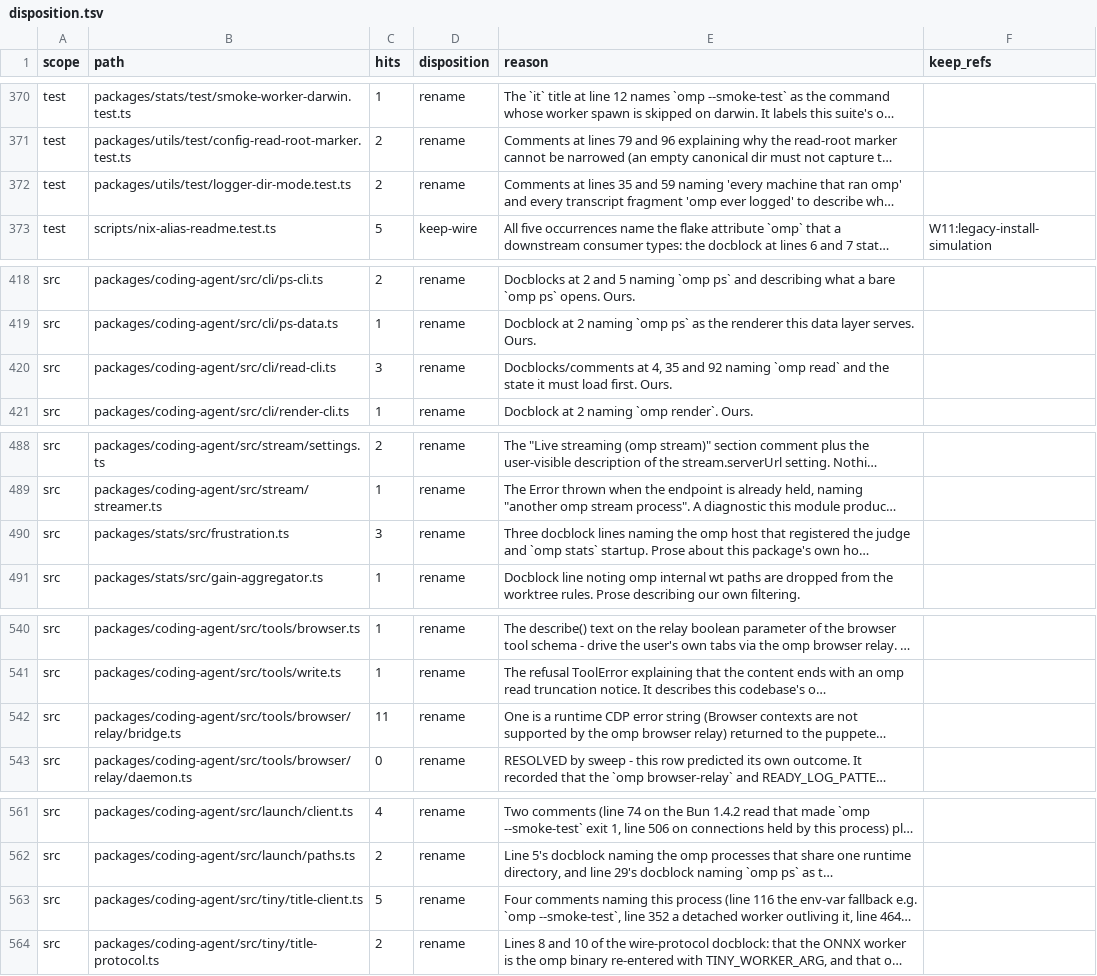
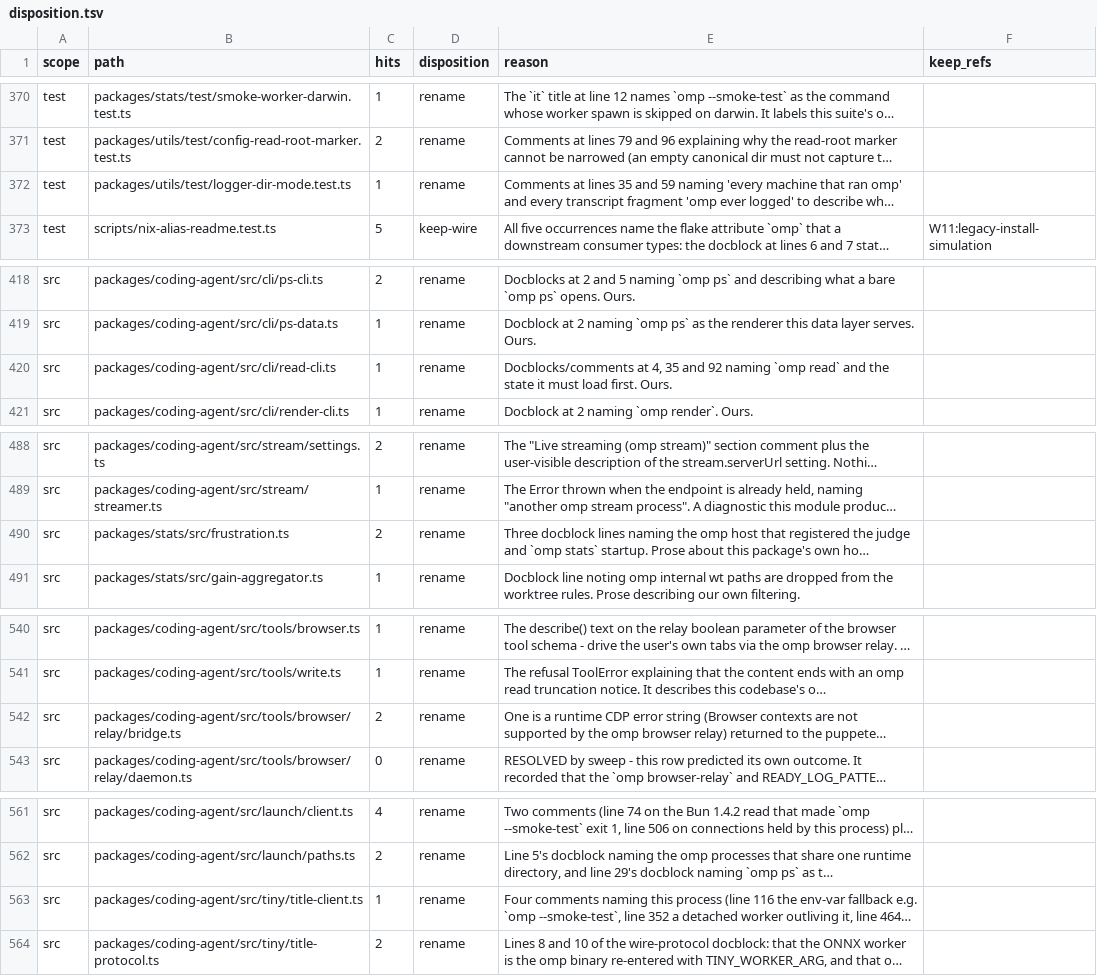
Before and after one commit to ultrabuilders/ultraworkers, a TSV file: scripts/rename/disposition.tsv, drawn as a sheet; only a part is shown, gaps mark what is left out; long unchanged cells end in …; the diff covers the shown part only; the diff names each change by its address in the sheet, - before the commit and + after, or states it on an @@ line.

```diff
--- a/scripts/rename/disposition.tsv
+++ b/scripts/rename/disposition.tsv
-C372 (hits): 2
+C372 (hits): 1
-C420 (hits): 3
+C420 (hits): 1
-C490 (hits): 3
+C490 (hits): 2
-C542 (hits): 11
+C542 (hits): 2
-C563 (hits): 5
+C563 (hits): 1
```
Also changed, not shown: 21 edited cells elsewhere in this file.
